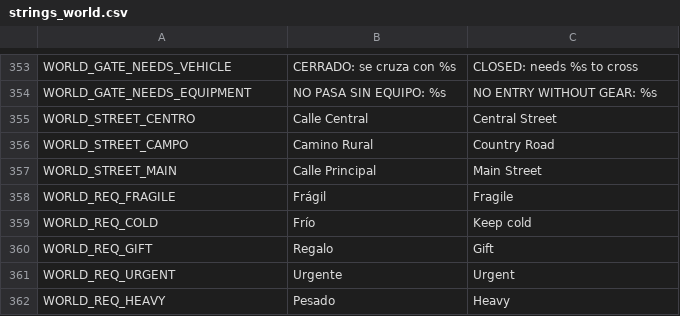
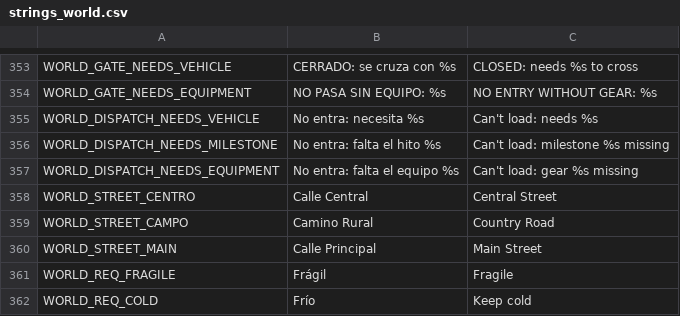
Before and after one commit to Delestal94/Prometeus, a CSV file: do-not-drop/translations/strings_world.csv, drawn as a sheet; only a part is shown, gaps mark what is left out; the shorter side is filled out with more unchanged rows; the diff names each change by its address in the sheet, - before the commit and + after, or states it on an @@ line.

```diff
--- a/do-not-drop/translations/strings_world.csv
+++ b/do-not-drop/translations/strings_world.csv
+row 355: WORLD_DISPATCH_NEEDS_VEHICLE | No entra: necesita %s | Can't load: needs %s
+row 356: WORLD_DISPATCH_NEEDS_MILESTONE | No entra: falta el hito %s | Can't load: milestone %s missing
+row 357: WORLD_DISPATCH_NEEDS_EQUIPMENT | No entra: falta el equipo %s | Can't load: gear %s missing
```
Also changed, not shown: 8 other files.
